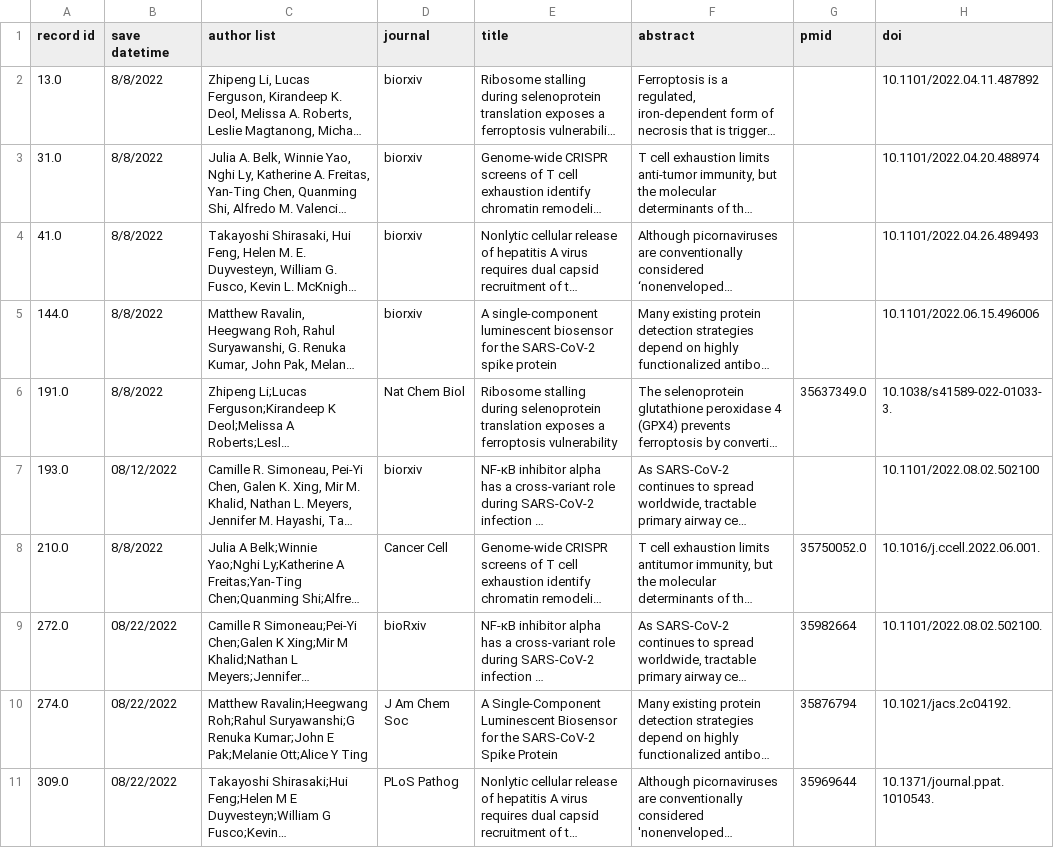
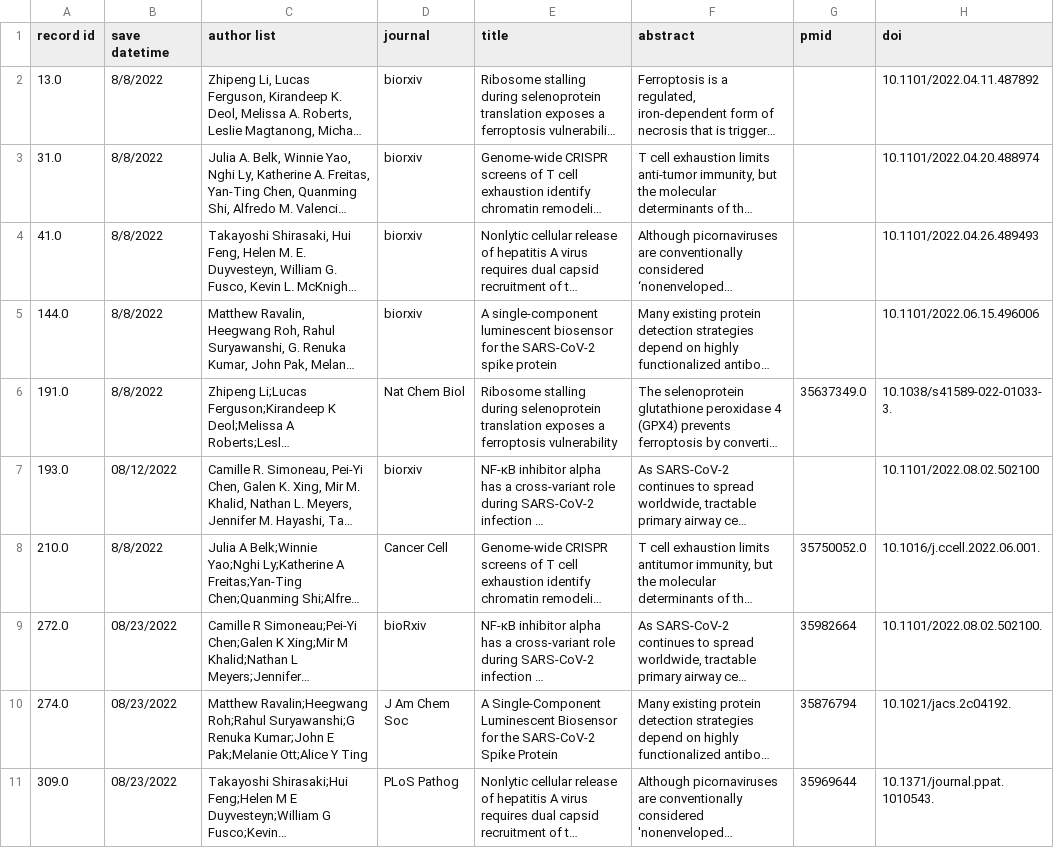
Before and after one commit to hydai99/Pub-Collection-Web, a CSV file: database/matched pub-preprint.csv, drawn as a sheet; only a part is shown; long unchanged cells end in …; the diff names each change by its address in the sheet, - before the commit and + after, or states it on an @@ line.

```diff
--- a/database/matched pub-preprint.csv
+++ b/database/matched pub-preprint.csv
-B9:B11 (save datetime): 08/22/2022
+B9:B11 (save datetime): 08/23/2022
```
Also changed, not shown: 4 other files.
